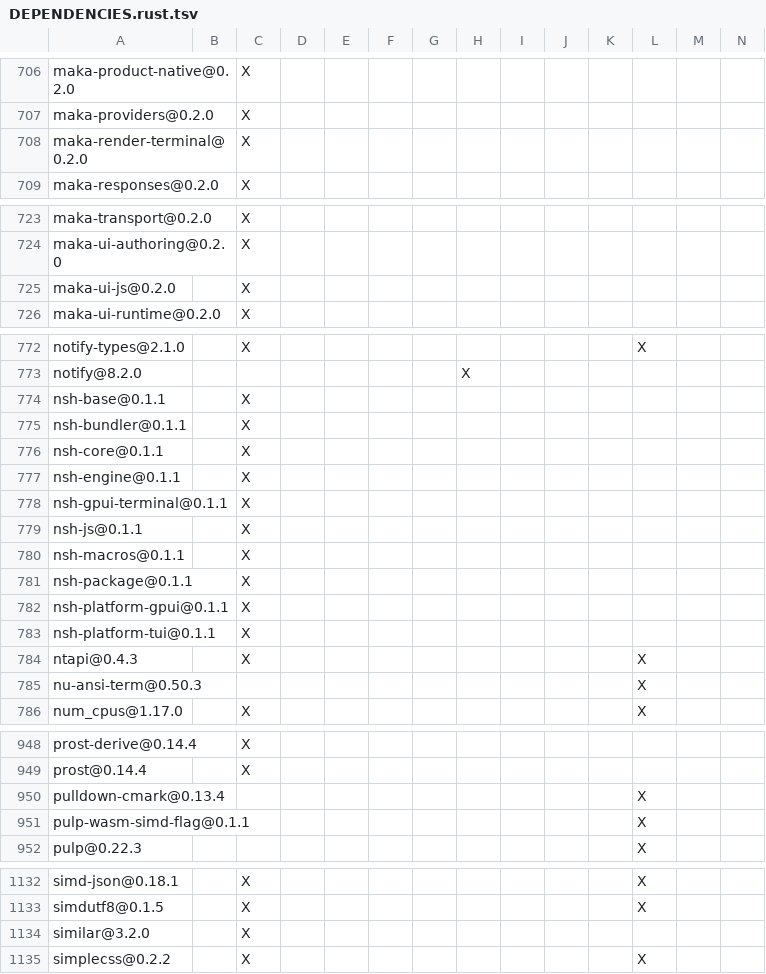
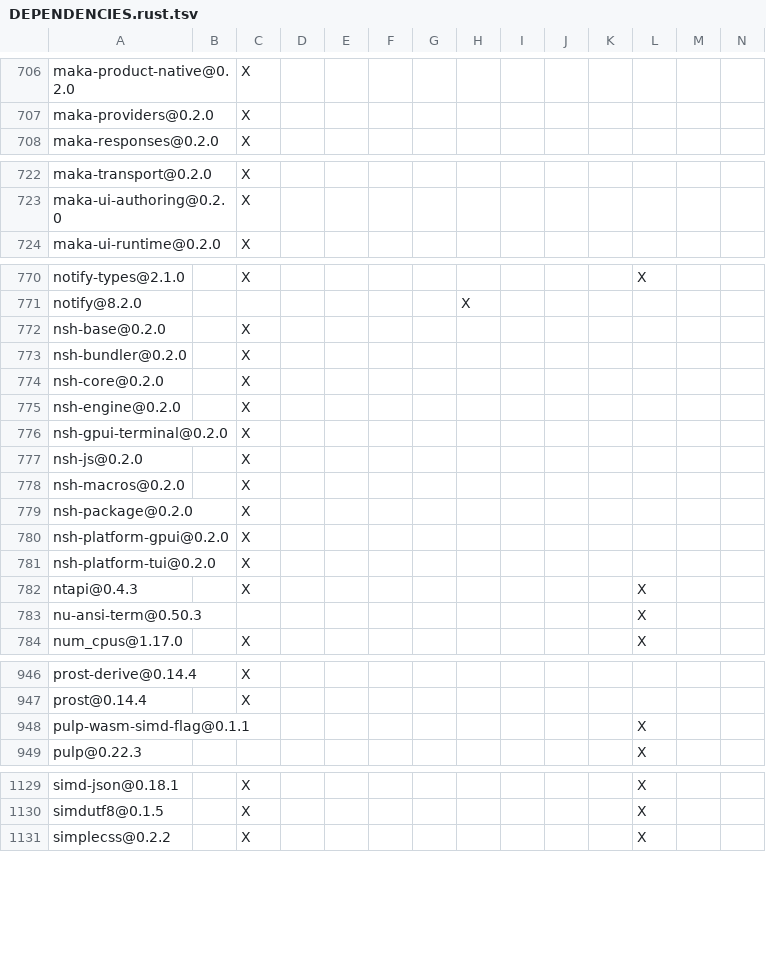
Before and after one commit to agnx-lab/maka, a TSV file: products/maka/cli/DEPENDENCIES.rust.tsv, drawn as a sheet; only a part is shown, gaps mark what is left out; removed rows and columns are numbered as before the commit, all else as after; rows hold the shown columns only; the diff names each change by its address in the sheet, - before the commit and + after, or states it on an @@ line.

Commit message:
chore(deps): refresh inventories for the sole terminal UI

```diff
--- a/products/maka/cli/DEPENDENCIES.rust.tsv
+++ b/products/maka/cli/DEPENDENCIES.rust.tsv
-row 708: maka-render-terminal@0.2.0 |  | X
-row 725: maka-ui-js@0.2.0 |  | X
-A772: nsh-base@0.1.1
+A772: nsh-base@0.2.0
-A773: nsh-bundler@0.1.1
+A773: nsh-bundler@0.2.0
-A774: nsh-core@0.1.1
+A774: nsh-core@0.2.0
-A775: nsh-engine@0.1.1
+A775: nsh-engine@0.2.0
-A776: nsh-gpui-terminal@0.1.1
+A776: nsh-gpui-terminal@0.2.0
-A777: nsh-js@0.1.1
+A777: nsh-js@0.2.0
-A778: nsh-macros@0.1.1
+A778: nsh-macros@0.2.0
-A779: nsh-package@0.1.1
+A779: nsh-package@0.2.0
-A780: nsh-platform-gpui@0.1.1
+A780: nsh-platform-gpui@0.2.0
-A781: nsh-platform-tui@0.1.1
+A781: nsh-platform-tui@0.2.0
-row 950: pulldown-cmark@0.13.4 |  |  |  |  |  |  |  |  |  |  | X
-row 1134: similar@3.2.0 |  | X
```
Also changed, not shown: 2 other files.
